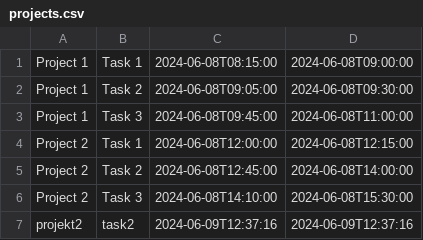
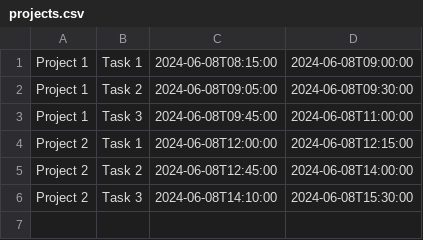
Before and after one commit to IzabellaAnn/TimePilot, a CSV file: src/main/resources/projects.csv, drawn as a sheet.

```diff
--- a/src/main/resources/projects.csv
+++ b/src/main/resources/projects.csv
@@ -6,2 +6 @@ Project 2,Task 2,2024-06-08T12:45:00,2024-06-08T14:00:00
 Project 2,Task 3,2024-06-08T14:10:00,2024-06-08T15:30:00
-projekt2,task2,2024-06-09T12:37:16,2024-06-09T12:37:16
```
Also changed, not shown: 3 other files.
